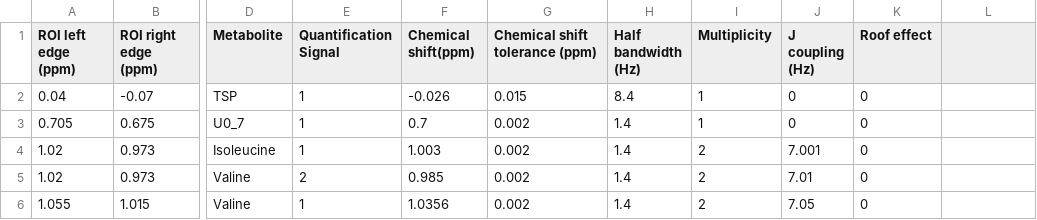
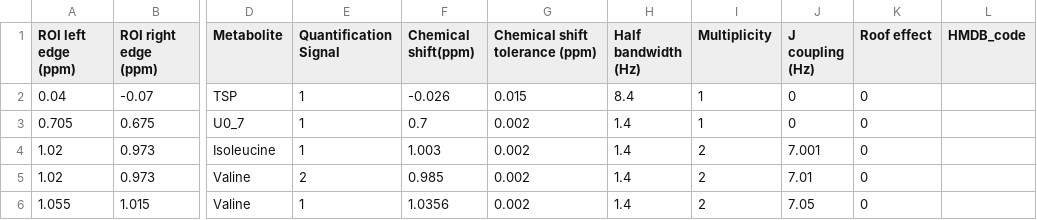
Before and after one commit to danielcanueto/rDolphin, a CSV file: inst/extdata/ROI_profiles_MTBLS242_15spectra_5groups.csv, drawn as a sheet; only a part is shown, gaps mark what is left out; the diff names each change by its address in the sheet, - before the commit and + after, or states it on an @@ line.

Commit message:
...

```diff
--- a/inst/extdata/ROI_profiles_MTBLS242_15spectra_5groups.csv
+++ b/inst/extdata/ROI_profiles_MTBLS242_15spectra_5groups.csv
-L1: (empty)
+L1: HMDB_code
```
